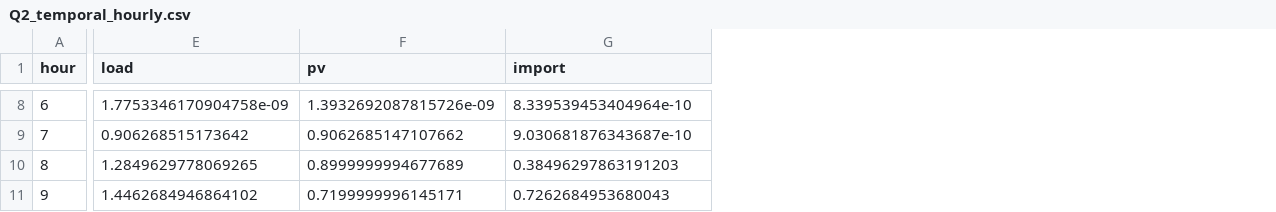
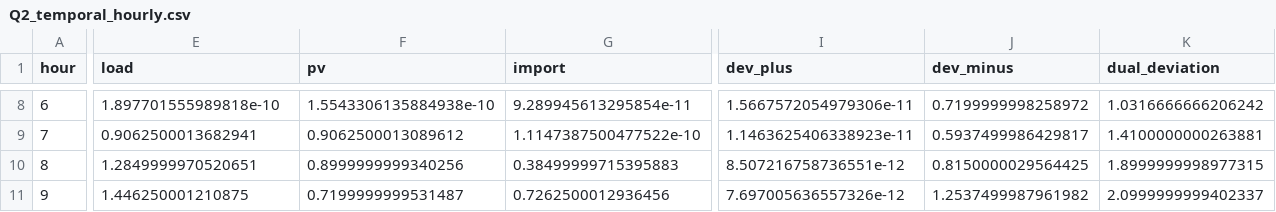
Before and after one commit to magnus-bs/46750_Optimisation_Assignment_1, a CSV file: results/Q2_temporal/Q2_temporal_hourly.csv, drawn as a sheet; only a part is shown, gaps mark what is left out; the diff covers the shown part only; the diff names each change by its address in the sheet, - before the commit and + after, or states it on an @@ line.

```diff
--- a/results/Q2_temporal/Q2_temporal_hourly.csv
+++ b/results/Q2_temporal/Q2_temporal_hourly.csv
+column I (dev_plus), rows 8-11: 1.5667572054979306e-11 | 1.1463625406338923e-11 | 8.507216758736551e-12 | 7.697005636557326e-12
+column J (dev_minus), rows 8-11: 0.7199999998258972 | 0.5937499986429817 | 0.8150000029564425 | 1.2537499987961982
+column K (dual_deviation), rows 8-11: 1.0316666666206242 | 1.4100000000263881 | 1.8999999998977315 | 2.0999999999402337
-E8 (load): 1.7753346170904758e-09
+E8 (load): 1.897701555989818e-10
-F8 (pv): 1.3932692087815726e-09
+F8 (pv): 1.5543306135884938e-10
-G8 (import): 8.339539453404964e-10
+G8 (import): 9.289945613295854e-11
-E9 (load): 0.906268515173642
+E9 (load): 0.9062500013682941
-F9 (pv): 0.9062685147107662
+F9 (pv): 0.9062500013089612
-G9 (import): 9.030681876343687e-10
+G9 (import): 1.1147387500477522e-10
-E10 (load): 1.2849629778069265
+E10 (load): 1.2849999970520651
-F10 (pv): 0.8999999994677689
+F10 (pv): 0.8999999999340256
-G10 (import): 0.38496297863191203
+G10 (import): 0.38499999715395883
-E11 (load): 1.4462684946864102
+E11 (load): 1.446250001210875
-F11 (pv): 0.7199999996145171
+F11 (pv): 0.7199999999531487
-G11 (import): 0.7262684953680043
+G11 (import): 0.7262500012936456
```
Also changed, not shown: 129 edited cells elsewhere in this file, 10 other files.
